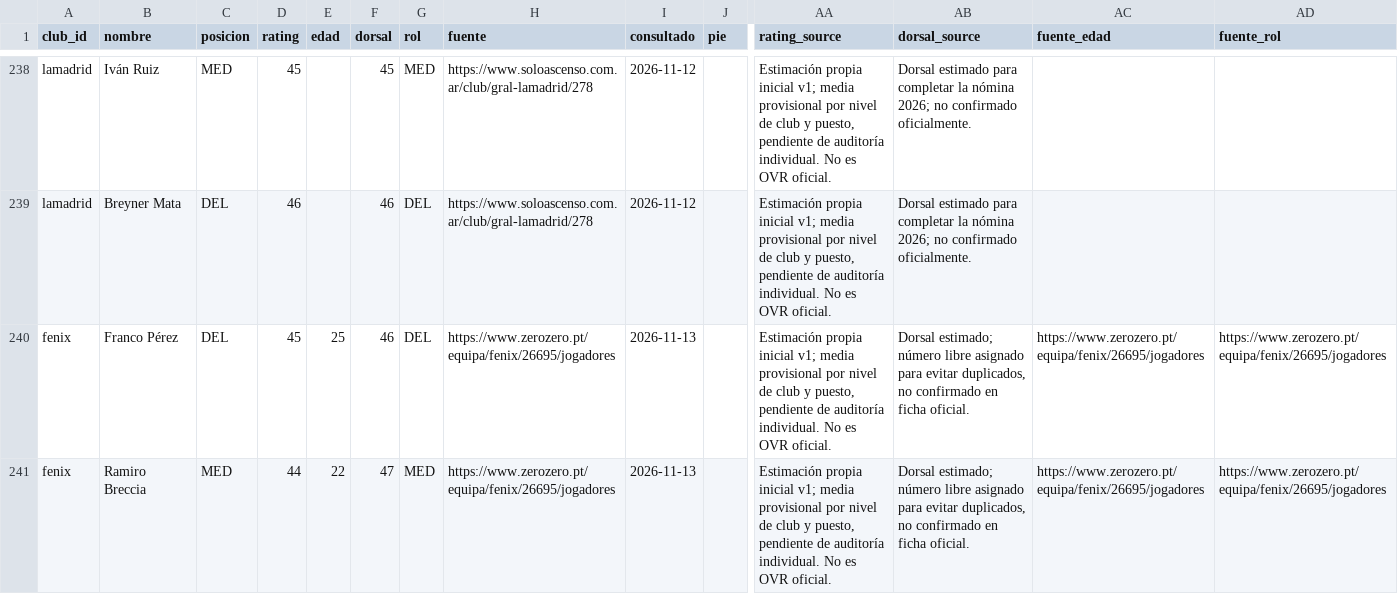
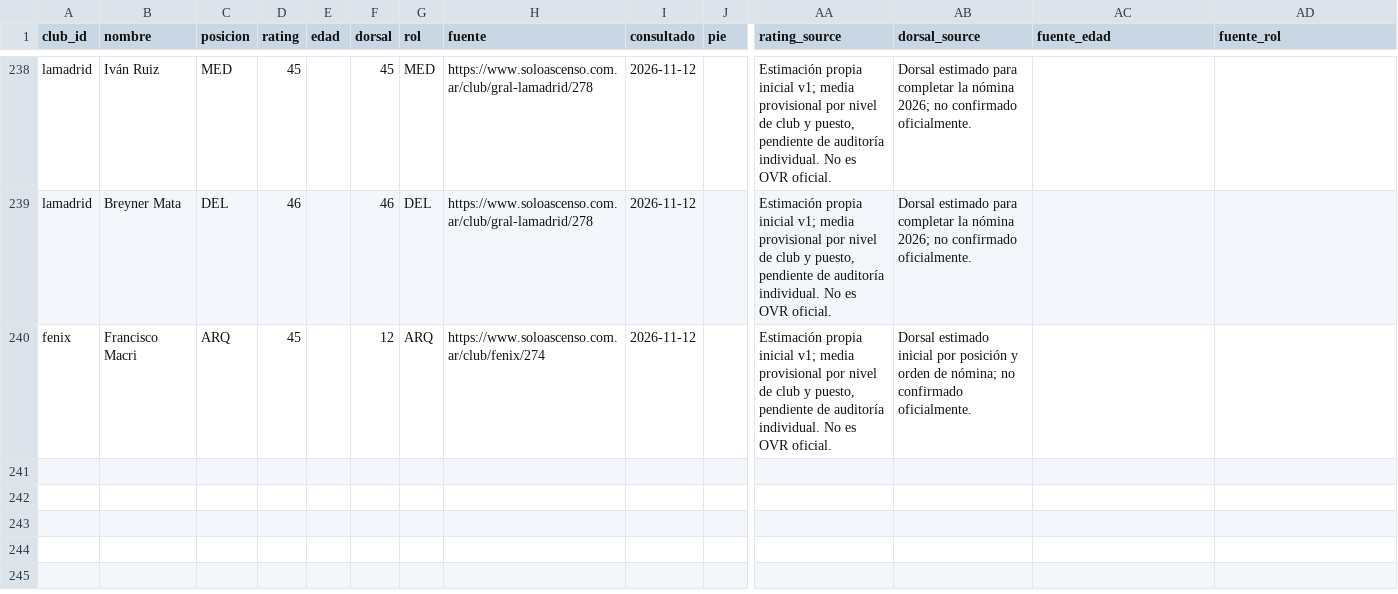
Before and after one commit to carp1901/liga-fc1, a CSV file: planteles/borradores/primera-c-2026/tanda4-inicial.csv, drawn as a sheet; only a part is shown, gaps mark what is left out; removed rows and columns are numbered as before the commit, all else as after; rows hold the shown columns only; the diff names each change by its address in the sheet, - before the commit and + after, or states it on an @@ line.

Commit message:
Corregir plantilla de Fénix por transferencias previas y cierre de temporada

```diff
--- a/planteles/borradores/primera-c-2026/tanda4-inicial.csv
+++ b/planteles/borradores/primera-c-2026/tanda4-inicial.csv
-row 240: fenix | Franco Pérez | DEL | 45 | 25 | 46 | DEL | https://www.zerozero.pt/equipa/fenix/26695/jogadores | 2026-11-13 |  | Estimación propia inicial v1; media provisional por nivel de club y puesto, pendiente de auditoría individual. No es OVR oficial. | Dorsal estimado; número libre asignado para evitar duplicados, no confirmado en ficha oficial. | https://www.zerozero.pt/equipa/fenix/26695/jogadores | https://www.zerozero.pt/equipa/fenix/26695/jogadores
-row 241: fenix | Ramiro Breccia | MED | 44 | 22 | 47 | MED | https://www.zerozero.pt/equipa/fenix/26695/jogadores | 2026-11-13 |  | Estimación propia inicial v1; media provisional por nivel de club y puesto, pendiente de auditoría individual. No es OVR oficial. | Dorsal estimado; número libre asignado para evitar duplicados, no confirmado en ficha oficial. | https://www.zerozero.pt/equipa/fenix/26695/jogadores | https://www.zerozero.pt/equipa/fenix/26695/jogadores
+row 240: fenix | Francisco Macri | ARQ | 45 |  | 12 | ARQ | https://www.soloascenso.com.ar/club/fenix/274 | 2026-11-12 |  | Estimación propia inicial v1; media provisional por nivel de club y puesto, pendiente de auditoría individual. No es OVR oficial. | Dorsal estimado inicial por posición y orden de nómina; no confirmado oficialmente.
```
